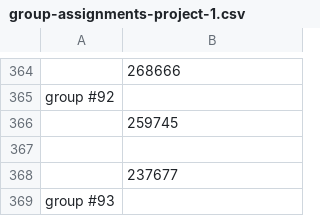
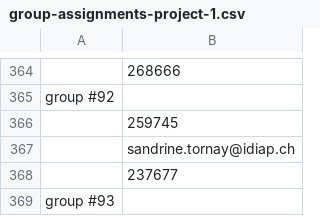
Before and after one commit to tvogels/ML_course, a CSV file: projects/project1/group-assignments-project-1.csv, drawn as a sheet; only a part is shown, gaps mark what is left out.

Commit message:
Update group-assignments-project-1.csv
Former-commit-id: 6d4b6ba14faec491698e2cc4b3d5a85229ff3c3e [formerly f1d9230e39454636e9d3cf45d128066e0acbe539]
Former-commit-id: b5c973b2ba10a53b1097f6471f4447b124e4cc39
Former-commit-id: 30a9ad1a45991a3fdaf50f082619776658528e67 [formerly 157e6f151d17b323127a0d451cd82d04fe9d60f9]
Former-commit-id: 327a3a3250f9a55726b69fc604dfa6bad8cf967f

```diff
--- a/projects/project1/group-assignments-project-1.csv
+++ b/projects/project1/group-assignments-project-1.csv
@@ -366,3 +366,3 @@ group #92,
 ,259745
-,
+,sandrine.tornay@idiap.ch
 ,237677
```
